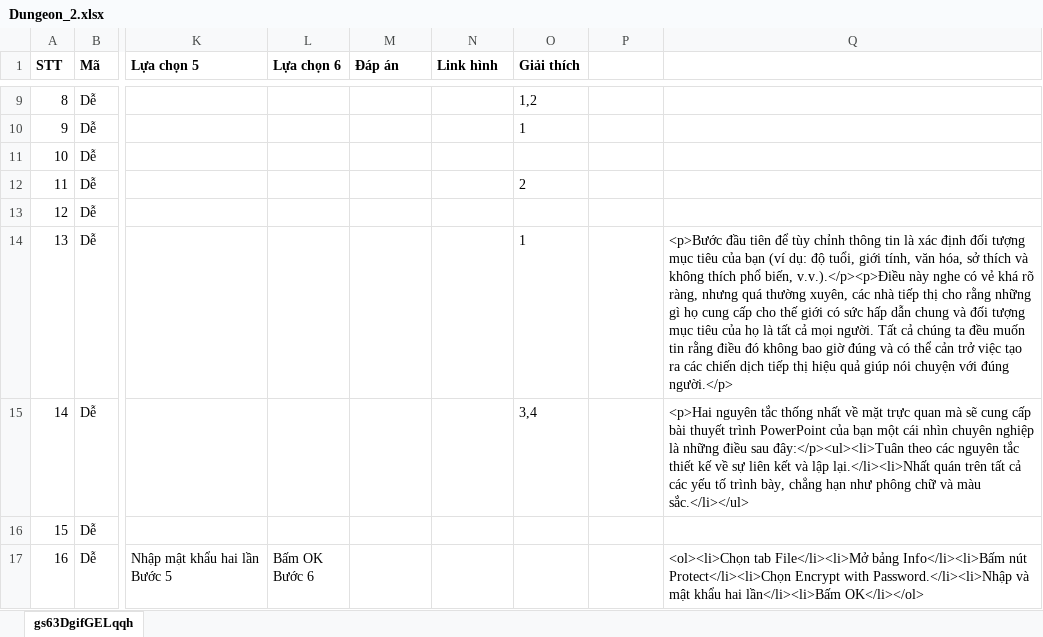
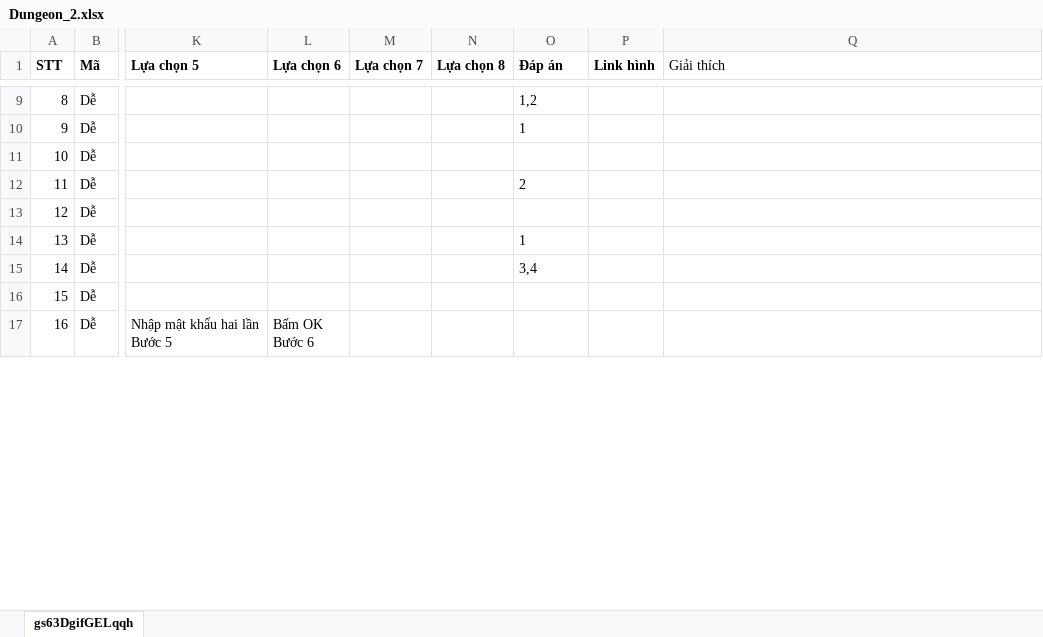
Before and after one commit to hocvachoi/game, an Excel workbook: questions/World2/Dungeon_2.xlsx, sheet gs63DgifGELqqh, drawn as a sheet; only a part is shown, gaps mark what is left out; values as stored, in another font and other column widths than the file's, no borders; the diff covers the shown part only; the diff names each change by its address in the sheet, - before the commit and + after, or states it on an @@ line.

```diff
--- a/questions/World2/Dungeon_2.xlsx (sheet gs63DgifGELqqh)
+++ b/questions/World2/Dungeon_2.xlsx (sheet gs63DgifGELqqh)
-M1: Đáp án
+M1: Lựa chọn 7
-N1: Link hình
+N1: Lựa chọn 8
-O1: Giải thích
+O1: Đáp án
-P1: (empty)
+P1: Link hình
-Q1: (empty)
+Q1: Giải thích
-Q14 (Giải thích): <p>Bước đầu tiên để tùy chỉnh thông tin là xác định đối tượng mục tiêu của bạn (ví dụ: độ tuổi, giới tính, văn hóa, sở thích và không thích phổ biến, v.v.).</p><p>Điều này nghe có vẻ khá rõ ràng, nhưng quá thường xuyên, các nhà tiếp thị cho rằng những gì họ cung cấp cho thế giới có sức hấp dẫn chung và đối tượng mục tiêu của họ là tất cả mọi người. Tất cả chúng ta đều muốn tin rằng điều đó không bao giờ đúng và có thể cản trở việc tạo ra các chiến dịch tiếp thị hiệu quả giúp nói chuyện với đúng người.</p>
+Q14 (Giải thích): (empty)
-Q15 (Giải thích): <p>Hai nguyên tắc thống nhất về mặt trực quan mà sẽ cung cấp bài thuyết trình PowerPoint của bạn một cái nhìn chuyên nghiệp là những điều sau đây:</p><ul><li>Tuân theo các nguyên tắc thiết kế về sự liên kết và lập lại.</li><li>Nhất quán trên tất cả các yếu tố trình bày, chẳng hạn như phông chữ và màu sắc.</li></ul>
+Q15 (Giải thích): (empty)
-Q17 (Giải thích): <ol><li>Chọn tab File</li><li>Mở bảng Info</li><li>Bấm nút Protect</li><li>Chọn Encrypt with Password.</li><li>Nhập và mật khẩu hai lần</li><li>Bấm OK</li></ol>
+Q17 (Giải thích): (empty)
```
Also changed, not shown: 14 edited cells elsewhere in this sheet, questions/World2/Dungeon_1.xlsx, questions/World2/Stage_10.xlsx, 9 other files.
